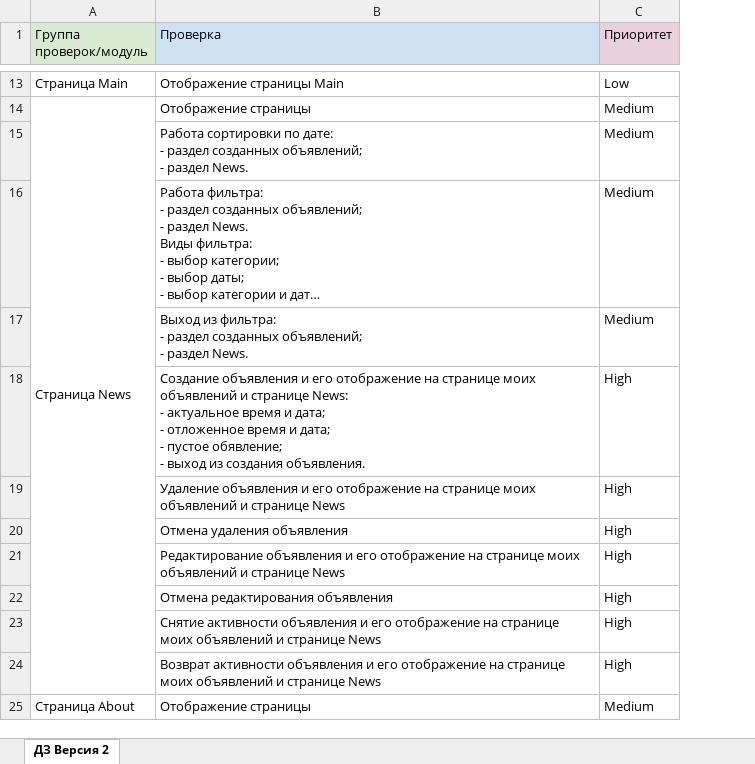
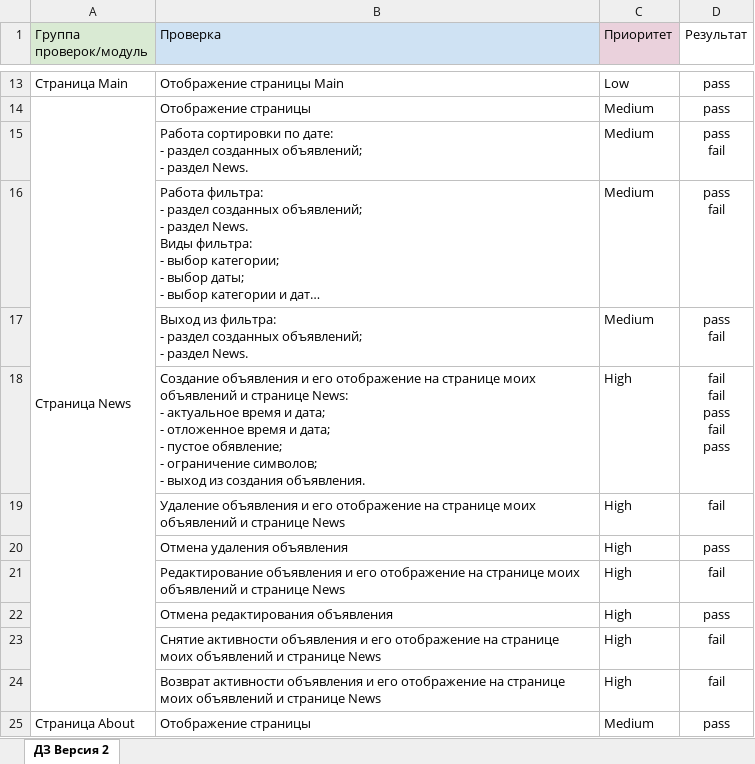
Before and after one commit to PupiYakiSan/DiplomaQA, an Excel workbook: REPORT/Check.xlsx, sheet ДЗ Версия 2, drawn as a sheet; only a part is shown, gaps mark what is left out; long unchanged cells end in …; values as stored, in another font and other column widths than the file's, no borders; ↵ is a line break in a cell; the diff covers the shown part only; the diff names each change by its address in the sheet, - before the commit and + after, or states it on an @@ line.

```diff
--- a/REPORT/Check.xlsx (sheet ДЗ Версия 2)
+++ b/REPORT/Check.xlsx (sheet ДЗ Версия 2)
+column D (Результат), rows 13-25: pass | pass | pass ↵ fail | pass ↵ fail | pass ↵ fail | fail ↵ fail ↵ pass ↵ fail ↵ pass | fail | pass | fail | pass | fail | fail | pass
-B18 (Проверка): …обявление; ↵ - выход из…
+B18 (Проверка): …обявление; ↵ - ограничение символов; ↵ - выход из…
```
Also changed, not shown: 14 added rows and 1 edited cell elsewhere in this sheet, 1 other file.
